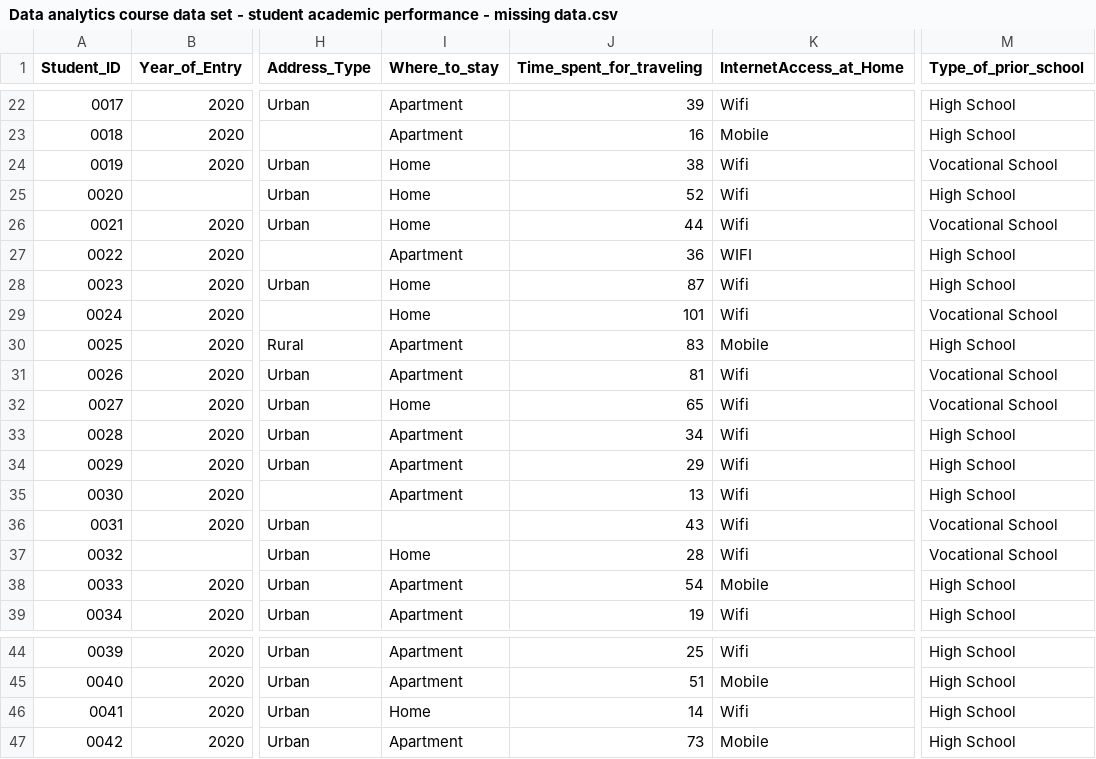
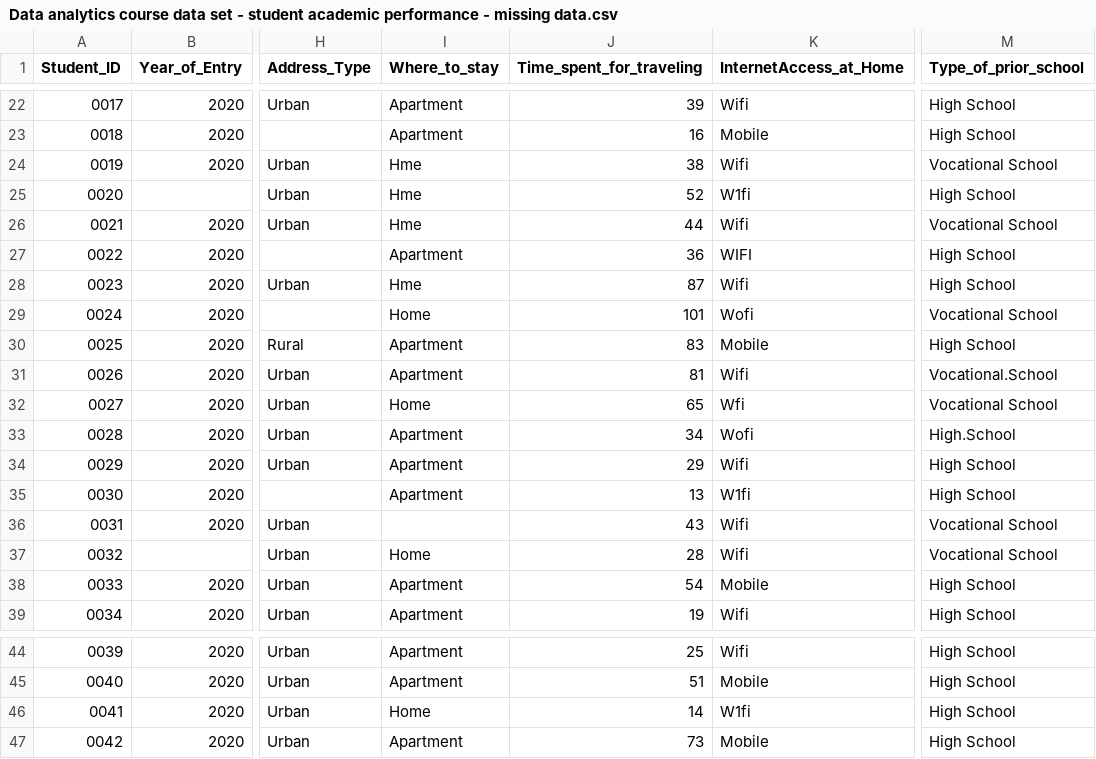
Before and after one commit to charmy2525/DataAnalytics, a CSV file: Data analytics course data set - student academic performance - missing data.csv, drawn as a sheet; only a part is shown, gaps mark what is left out; the diff names each change by its address in the sheet, - before the commit and + after, or states it on an @@ line.

Commit message:
Update Data analytics course data set - student academic performance - missing data.csv

```diff
--- a/Data analytics course data set - student academic performance - missing data.csv
+++ b/Data analytics course data set - student academic performance - missing data.csv
-I24:I26 (Where_to_stay): Home
+I24:I26 (Where_to_stay): Hme
-K25 (InternetAccess_at_Home): Wifi
+K25 (InternetAccess_at_Home): W1fi
-I28 (Where_to_stay): Home
+I28 (Where_to_stay): Hme
-K29 (InternetAccess_at_Home): Wifi
+K29 (InternetAccess_at_Home): Wofi
-M31 (Type_of_prior_school): Vocational School
+M31 (Type_of_prior_school): Vocational.School
-K32 (InternetAccess_at_Home): Wifi
+K32 (InternetAccess_at_Home): Wfi
-K33 (InternetAccess_at_Home): Wifi
+K33 (InternetAccess_at_Home): Wofi
-M33 (Type_of_prior_school): High School
+M33 (Type_of_prior_school): High.School
-K35 (InternetAccess_at_Home): Wifi
+K35 (InternetAccess_at_Home): W1fi
-K46 (InternetAccess_at_Home): Wifi
+K46 (InternetAccess_at_Home): W1fi
```
